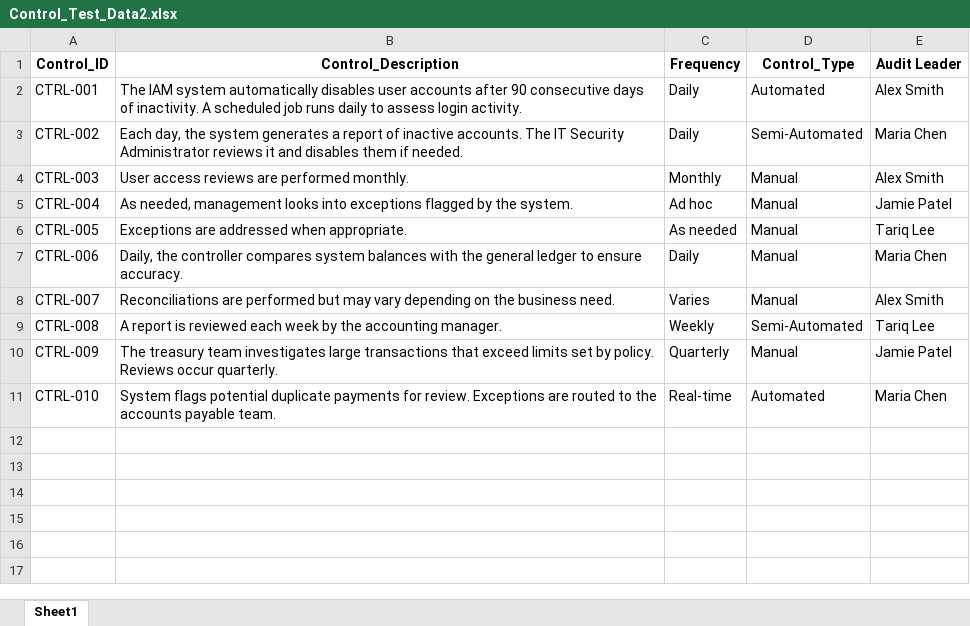
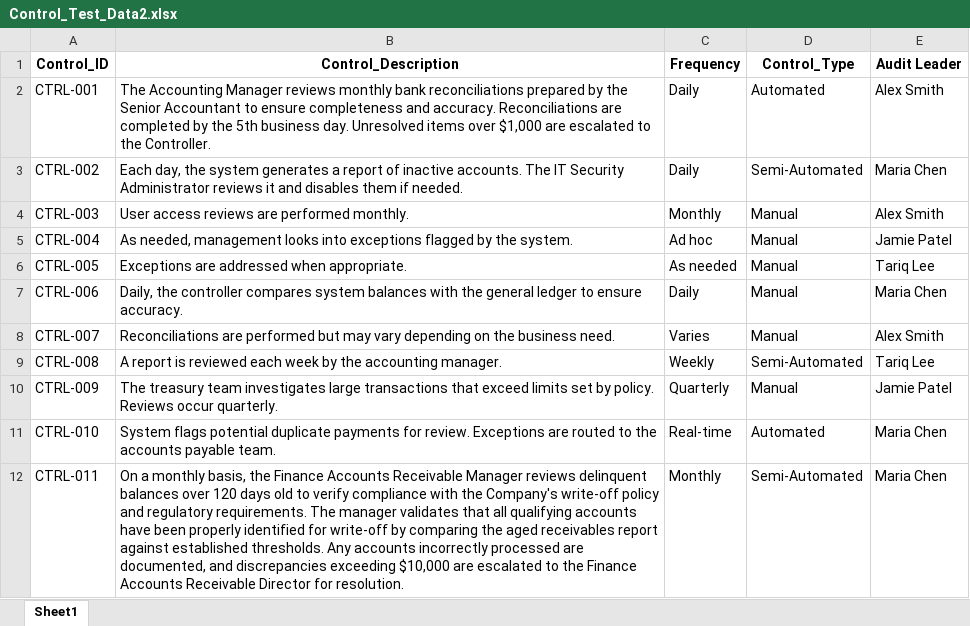
Before and after one commit to lblanes25/control-description-analyzer, an Excel workbook: Control_Test_Data2.xlsx, sheet Sheet1, drawn as a sheet; values as stored, in another font and other column widths than the file's, no borders; the diff names each change by its address in the sheet, - before the commit and + after, or states it on an @@ line.

Commit message:
Fix WHEN scoring to properly flag vague timing as missing

```diff
--- a/Control_Test_Data2.xlsx (sheet Sheet1)
+++ b/Control_Test_Data2.xlsx (sheet Sheet1)
-B2 (Control_Description): The IAM system automatically disables user accounts after 90 consecutive days of inactivity. A scheduled job runs daily to assess login activity.
+B2 (Control_Description): The Accounting Manager reviews monthly bank reconciliations prepared by the Senior Accountant to ensure completeness and accuracy. Reconciliations are completed by the 5th business day. Unresolved items over $1,000 are escalated to the Controller.
+row 12: CTRL-011 | On a monthly basis, the Finance Accounts Receivable Manager reviews delinquent balances over 120 days old to verify compliance with the Company's write-off policy and regulatory requirements. The manager validates that all qualifying accounts have been properly identified for write-off by comparing the aged receivables report against established thresholds. Any accounts incorrectly processed are documented, and discrepancies exceeding $10,000 are escalated to the Finance Accounts Receivable Director for resolution. | Monthly | Semi-Automated | Maria Chen
```
Also changed, not shown: 14 other files.
